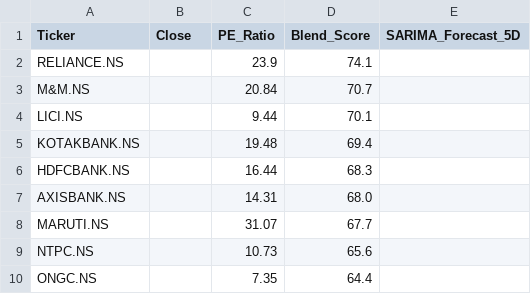
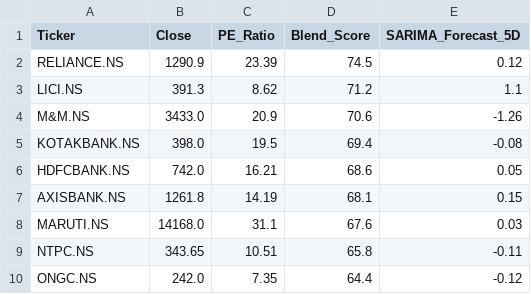
Before and after one commit to Chakarav/AI-Stock-Ranker, a CSV file: IN_Market_Data.csv, drawn as a sheet; only a part is shown; the diff covers the shown part only.

```diff
--- a/IN_Market_Data.csv
+++ b/IN_Market_Data.csv
@@ -1,10 +1,10 @@
 Ticker,Close,PE_Ratio,Blend_Score,SARIMA_Forecast_5D
-RELIANCE.NS,,23.9,74.1,
-M&M.NS,,20.84,70.7,
-LICI.NS,,9.44,70.1,
-KOTAKBANK.NS,,19.48,69.4,
-HDFCBANK.NS,,16.44,68.3,
-AXISBANK.NS,,14.31,68.0,
-MARUTI.NS,,31.07,67.7,
-NTPC.NS,,10.73,65.6,
-ONGC.NS,,7.35,64.4,
+RELIANCE.NS,1290.9,23.39,74.5,0.12
+LICI.NS,391.3,8.62,71.2,1.1
+M&M.NS,3433.0,20.9,70.6,-1.26
+KOTAKBANK.NS,398.0,19.5,69.4,-0.08
+HDFCBANK.NS,742.0,16.21,68.6,0.05
+AXISBANK.NS,1261.8,14.19,68.1,0.15
+MARUTI.NS,14168.0,31.1,67.6,0.03
+NTPC.NS,343.65,10.51,65.8,-0.11
+ONGC.NS,242.0,7.35,64.4,-0.12
```
Also changed, not shown: 1 added row, 1 removed row and 52 edited cells elsewhere in this file, UK_Market_Data.csv, US_Market_Data.csv.
